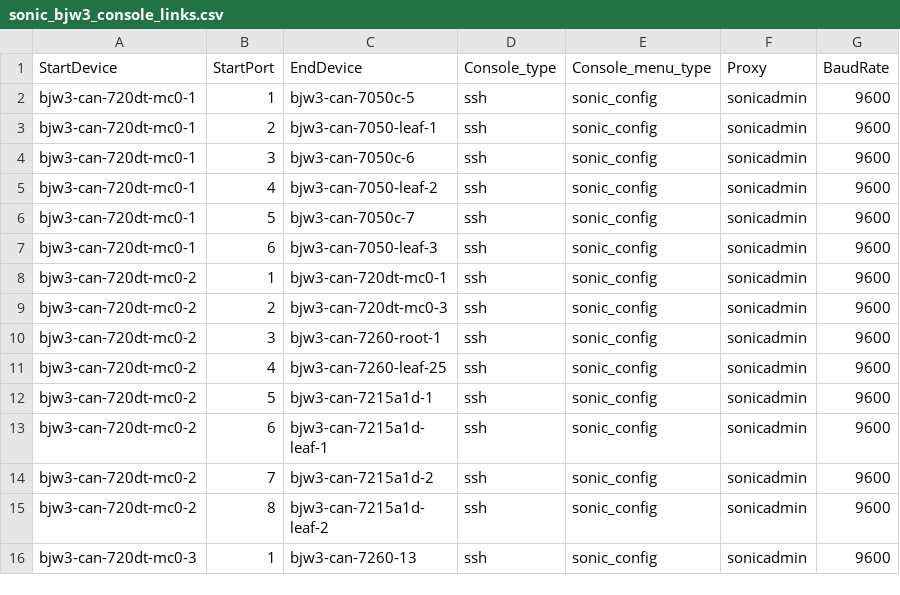
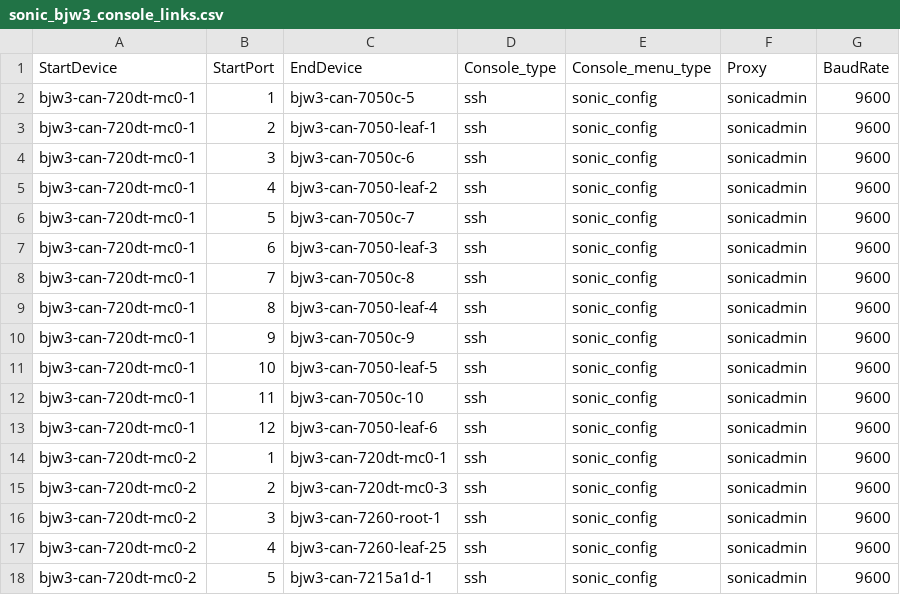
Before and after one commit to sakshamkhurana21/sonic-mgmt, a CSV file: ansible/files/sonic_bjw3_console_links.csv, drawn as a sheet; only a part is shown; the shorter side is filled out with more unchanged rows.

```diff
--- a/ansible/files/sonic_bjw3_console_links.csv
+++ b/ansible/files/sonic_bjw3_console_links.csv
@@ -7,2 +7,8 @@ bjw3-can-720dt-mc0-1,5,bjw3-can-7050c-7,ssh,sonic_config,sonicadmin,9600
 bjw3-can-720dt-mc0-1,6,bjw3-can-7050-leaf-3,ssh,sonic_config,sonicadmin,9600
+bjw3-can-720dt-mc0-1,7,bjw3-can-7050c-8,ssh,sonic_config,sonicadmin,9600
+bjw3-can-720dt-mc0-1,8,bjw3-can-7050-leaf-4,ssh,sonic_config,sonicadmin,9600
+bjw3-can-720dt-mc0-1,9,bjw3-can-7050c-9,ssh,sonic_config,sonicadmin,9600
+bjw3-can-720dt-mc0-1,10,bjw3-can-7050-leaf-5,ssh,sonic_config,sonicadmin,9600
+bjw3-can-720dt-mc0-1,11,bjw3-can-7050c-10,ssh,sonic_config,sonicadmin,9600
+bjw3-can-720dt-mc0-1,12,bjw3-can-7050-leaf-6,ssh,sonic_config,sonicadmin,9600
 bjw3-can-720dt-mc0-2,1,bjw3-can-720dt-mc0-1,ssh,sonic_config,sonicadmin,9600
```
Also changed, not shown: ansible/files/sonic_bjw3_devices.csv, ansible/files/sonic_bjw3_pdu_links.csv, 8 other files.
